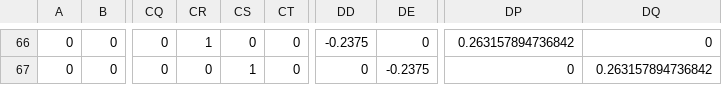
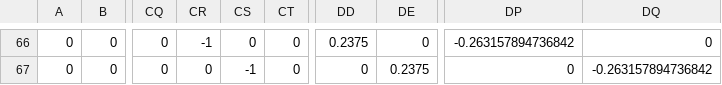
Before and after one commit to Realife-Brahmin/MultiPeriod-DistOPF-AlgoTesting, a CSV file: processedData/ieee123/numAreas_4/Area2/Aeq_A_T_1_macroItr_1.csv, drawn as a sheet; only a part is shown, gaps mark what is left out; the diff covers the shown part only; the diff names each change by its address in the sheet, - before the commit and + after, or states it on an @@ line.

```diff
--- a/processedData/ieee123/numAreas_4/Area2/Aeq_A_T_1_macroItr_1.csv
+++ b/processedData/ieee123/numAreas_4/Area2/Aeq_A_T_1_macroItr_1.csv
-CR66: 1
+CR66: -1
-DD66: -0.2375
+DD66: 0.2375
-DP66: 0.263157894736842
+DP66: -0.263157894736842
-CS67: 1
+CS67: -1
-DE67: -0.2375
+DE67: 0.2375
-DQ67: 0.263157894736842
+DQ67: -0.263157894736842
```
Also changed, not shown: 30 edited cells elsewhere in this file, processedData/ieee123/numAreas_4/Area2/Aeq_A_T_1_macroItr_2.csv, processedData/ieee123/numAreas_4/Area2/beq_A_T_1_macroItr_1.csv, 4 other files.
